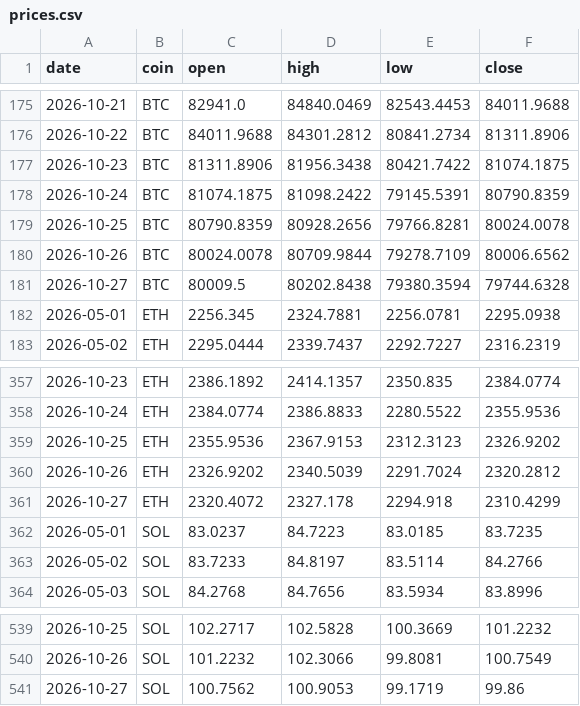
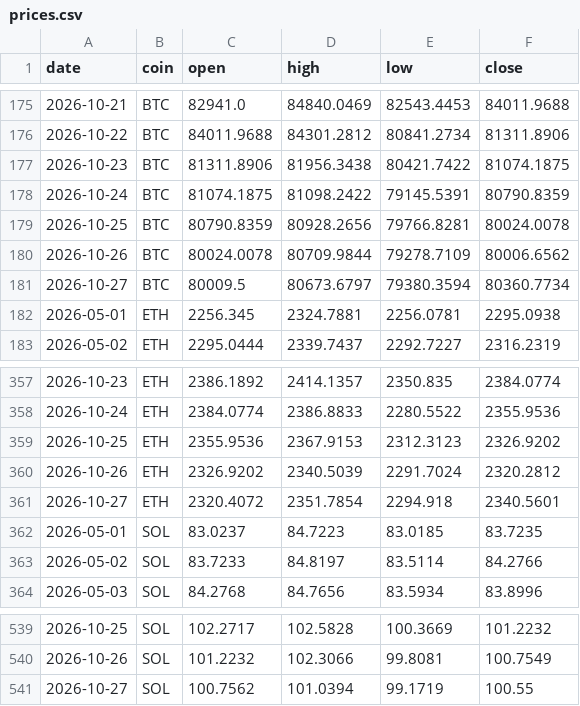
Before and after one commit to Z3US-23/crypto-dashboard-v2, a CSV file: data/prices.csv, drawn as a sheet; only a part is shown, gaps mark what is left out.

```diff
--- a/data/prices.csv
+++ b/data/prices.csv
@@ -180,3 +180,3 @@ date,coin,open,high,low,close
 2026-10-26,BTC,80024.0078,80709.9844,79278.7109,80006.6562
-2026-10-27,BTC,80009.5,80202.8438,79380.3594,79744.6328
+2026-10-27,BTC,80009.5,80673.6797,79380.3594,80360.7734
 2026-05-01,ETH,2256.345,2324.7881,2256.0781,2295.0938
@@ -360,3 +360,3 @@ date,coin,open,high,low,close
 2026-10-26,ETH,2326.9202,2340.5039,2291.7024,2320.2812
-2026-10-27,ETH,2320.4072,2327.178,2294.918,2310.4299
+2026-10-27,ETH,2320.4072,2351.7854,2294.918,2340.5601
 2026-05-01,SOL,83.0237,84.7223,83.0185,83.7235
@@ -540,2 +540,2 @@ date,coin,open,high,low,close
 2026-10-26,SOL,101.2232,102.3066,99.8081,100.7549
-2026-10-27,SOL,100.7562,100.9053,99.1719,99.86
+2026-10-27,SOL,100.7562,101.0394,99.1719,100.55
```
Also changed, not shown: 2 other files.
